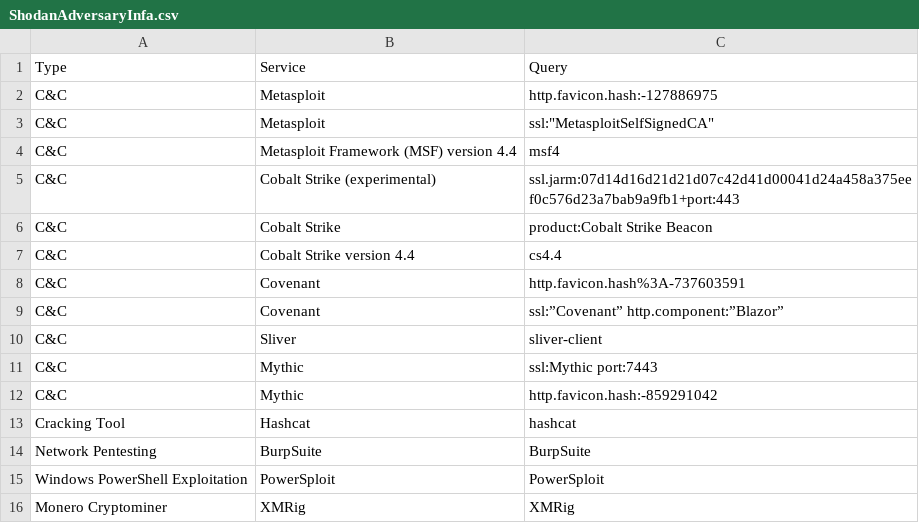
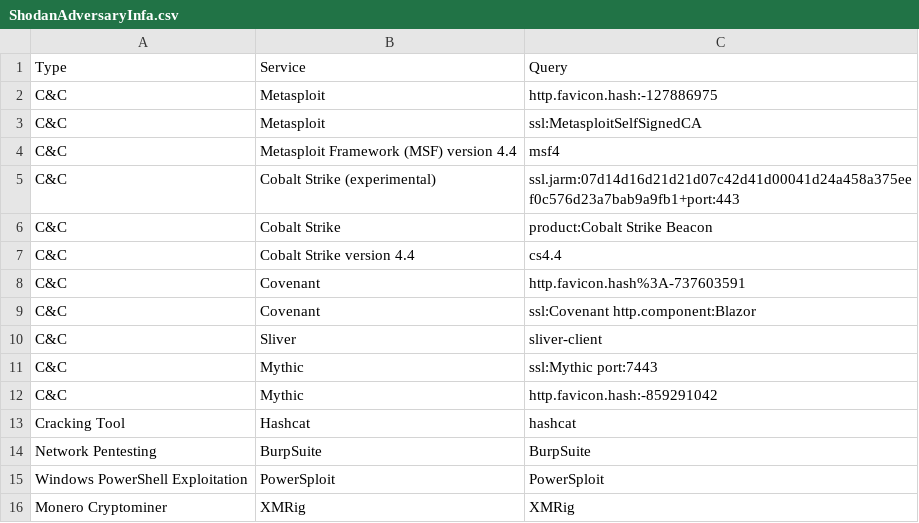
Before and after one commit to BushidoUK/OSINT-SearchOperators, a CSV file: ShodanAdversaryInfa.csv, drawn as a sheet.

Commit message:
Update ShodanAdversaryInfa.csv

```diff
--- a/ShodanAdversaryInfa.csv
+++ b/ShodanAdversaryInfa.csv
@@ -2,3 +2,3 @@ Type,Service,Query
 C&C,Metasploit,http.favicon.hash:-127886975
-C&C,Metasploit,ssl:"MetasploitSelfSignedCA"
+C&C,Metasploit,ssl:MetasploitSelfSignedCA
 C&C,Metasploit Framework (MSF) version 4.4,msf4
@@ -8,3 +8,3 @@ C&C,Cobalt Strike version 4.4,cs4.4
 C&C,Covenant,http.favicon.hash%3A-737603591
-C&C,Covenant,ssl:”Covenant” http.component:”Blazor”
+C&C,Covenant,ssl:Covenant http.component:Blazor
 C&C,Sliver,sliver-client
```
